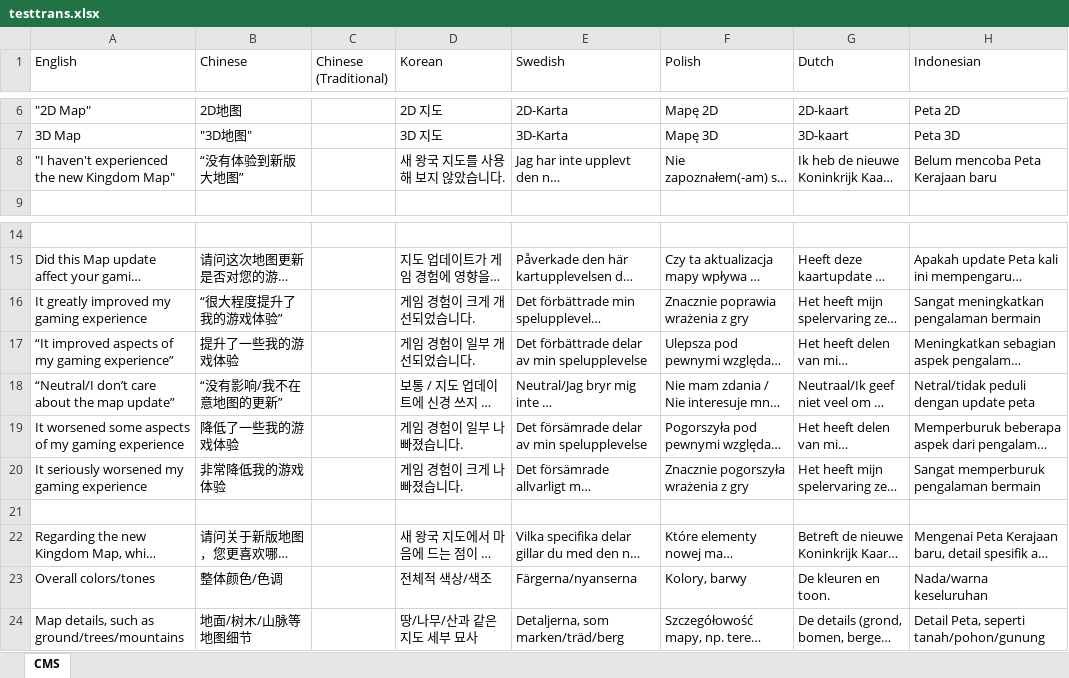
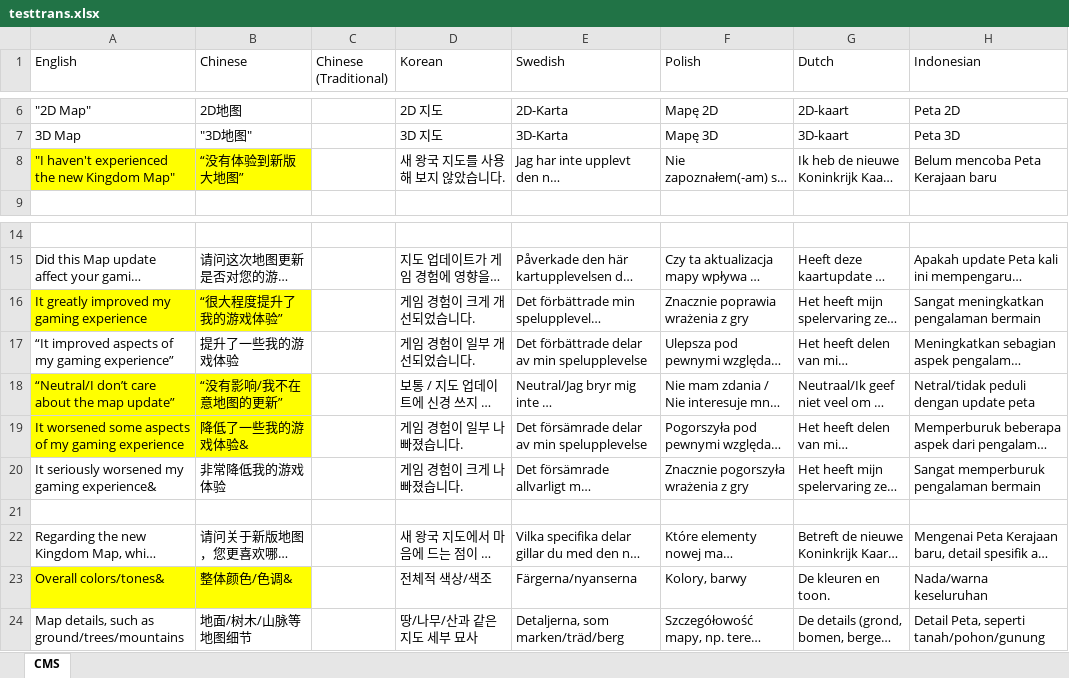
Before and after one commit to Unazhang/translationshortcut, an Excel workbook: translationfile/testtrans.xlsx, sheet CMS, drawn as a sheet; only a part is shown, gaps mark what is left out; long unchanged cells end in …; values as stored, in another font and other column widths than the file's, no borders; the diff names each change by its address in the sheet, - before the commit and + after, or states it on an @@ line.

```diff
--- a/translationfile/testtrans.xlsx (sheet CMS)
+++ b/translationfile/testtrans.xlsx (sheet CMS)
-A8:B8 fill: none
+A8:B8 fill: #FFFF00
-A16:B16 fill: none
+A16:B16 fill: #FFFF00
-A18:B19 fill: none
+A18:B19 fill: #FFFF00
-B19 (Chinese): 降低了一些我的游戏体验
+B19 (Chinese): 降低了一些我的游戏体验&
-A20 (English): It seriously worsened my gaming experience
+A20 (English): It seriously worsened my gaming experience&
-A23 (English): Overall colors/tones
+A23 (English): Overall colors/tones&
-A23:B23 fill: none
+A23:B23 fill: #FFFF00
-B23 (Chinese): 整体颜色/色调
+B23 (Chinese): 整体颜色/色调&
```
Also changed, not shown: 15 other files.
